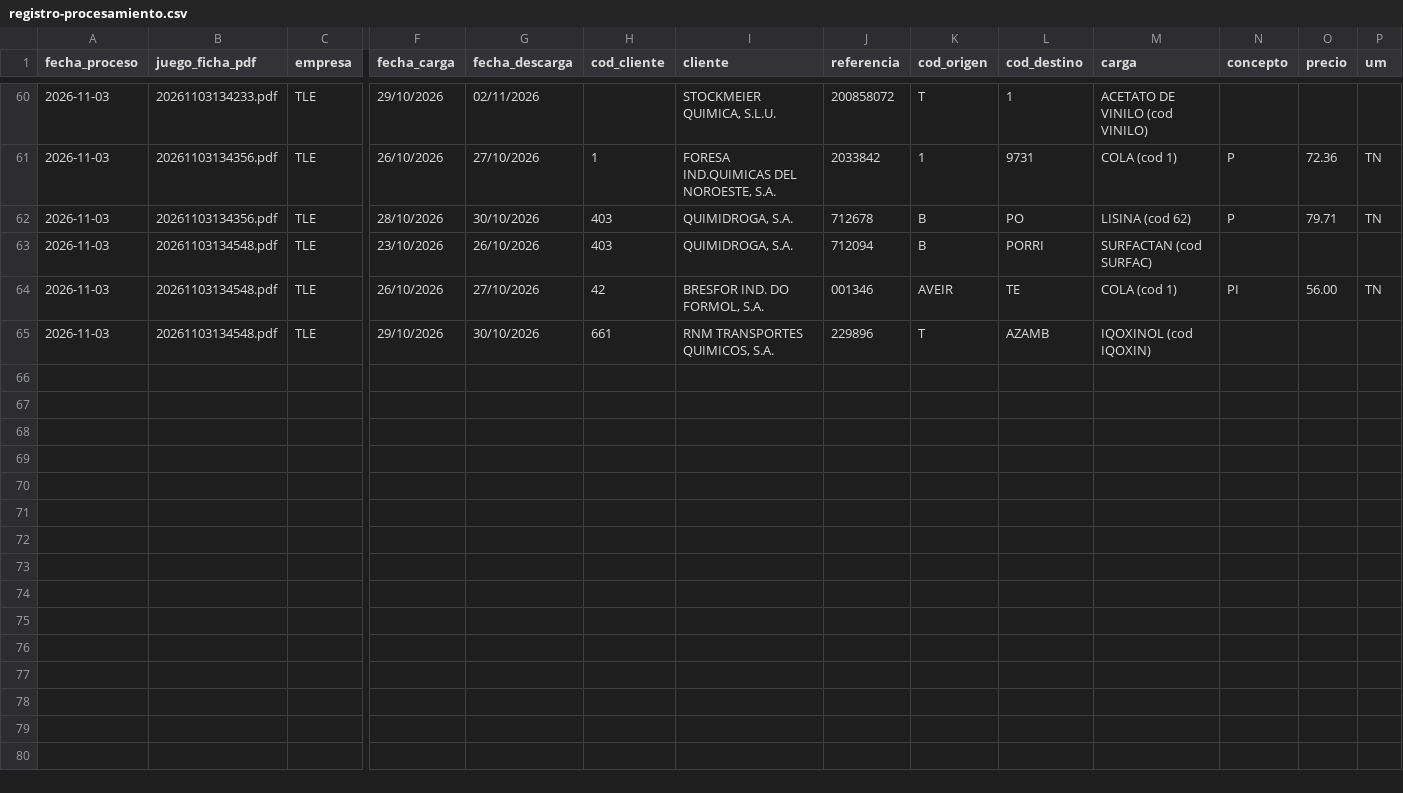
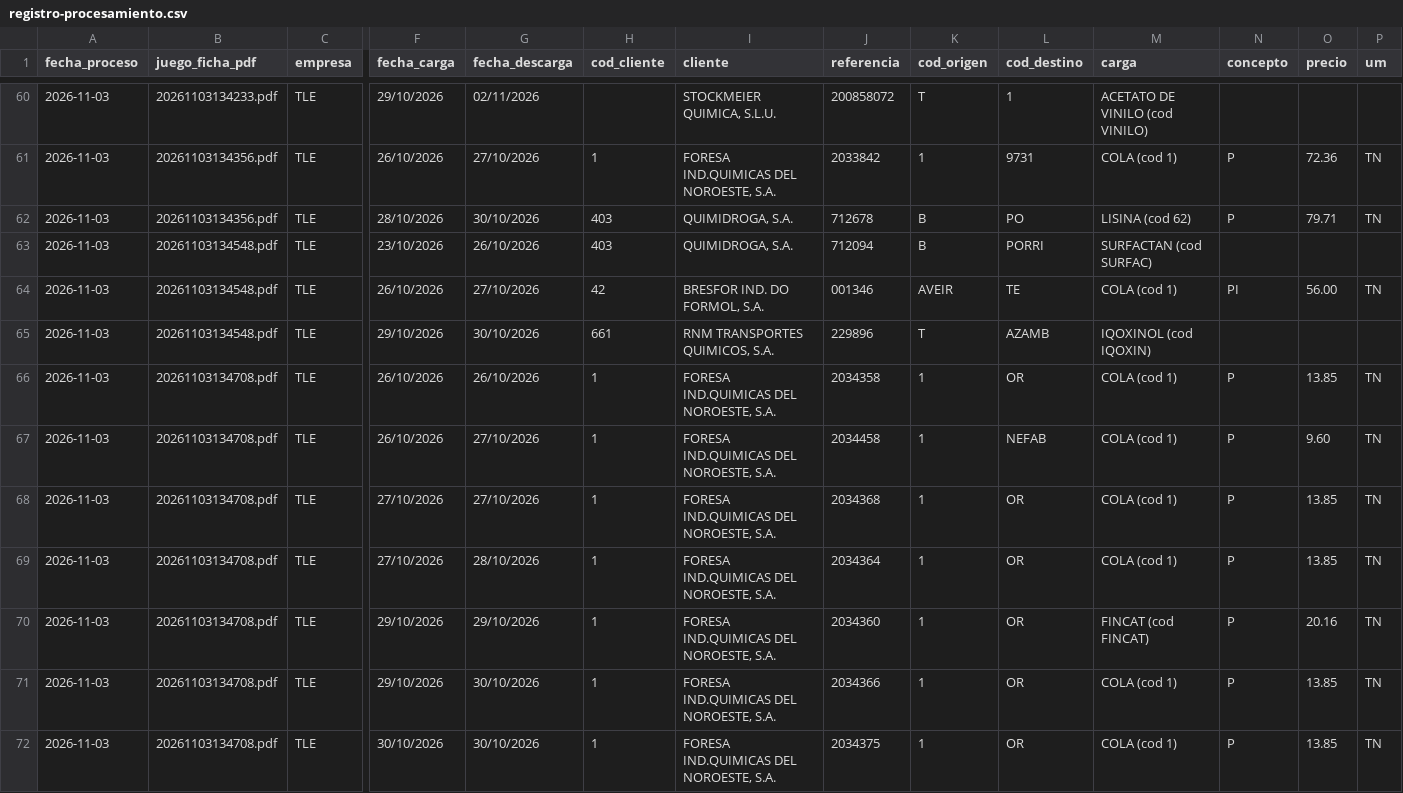
Before and after one commit to julionotaro/Transliquidos_Estevez, a CSV file: datos/registro-procesamiento.csv, drawn as a sheet; only a part is shown, gaps mark what is left out; rows hold the shown columns only; the diff names each change by its address in the sheet, - before the commit and + after, or states it on an @@ line.

```diff
--- a/datos/registro-procesamiento.csv
+++ b/datos/registro-procesamiento.csv
+row 66: 2026-11-03 | 20261103134708.pdf | TLE | 26/10/2026 | 26/10/2026 | 1 | FORESA IND.QUIMICAS DEL NOROESTE, S.A. | 2034358 | 1 | OR | COLA (cod 1) | P | 13.85 | TN
+row 67: 2026-11-03 | 20261103134708.pdf | TLE | 26/10/2026 | 27/10/2026 | 1 | FORESA IND.QUIMICAS DEL NOROESTE, S.A. | 2034458 | 1 | NEFAB | COLA (cod 1) | P | 9.60 | TN
+row 68: 2026-11-03 | 20261103134708.pdf | TLE | 27/10/2026 | 27/10/2026 | 1 | FORESA IND.QUIMICAS DEL NOROESTE, S.A. | 2034368 | 1 | OR | COLA (cod 1) | P | 13.85 | TN
+row 69: 2026-11-03 | 20261103134708.pdf | TLE | 27/10/2026 | 28/10/2026 | 1 | FORESA IND.QUIMICAS DEL NOROESTE, S.A. | 2034364 | 1 | OR | COLA (cod 1) | P | 13.85 | TN
+row 70: 2026-11-03 | 20261103134708.pdf | TLE | 29/10/2026 | 29/10/2026 | 1 | FORESA IND.QUIMICAS DEL NOROESTE, S.A. | 2034360 | 1 | OR | FINCAT (cod FINCAT) | P | 20.16 | TN
+row 71: 2026-11-03 | 20261103134708.pdf | TLE | 29/10/2026 | 30/10/2026 | 1 | FORESA IND.QUIMICAS DEL NOROESTE, S.A. | 2034366 | 1 | OR | COLA (cod 1) | P | 13.85 | TN
+row 72: 2026-11-03 | 20261103134708.pdf | TLE | 30/10/2026 | 30/10/2026 | 1 | FORESA IND.QUIMICAS DEL NOROESTE, S.A. | 2034375 | 1 | OR | COLA (cod 1) | P | 13.85 | TN
```
Also changed, not shown: 11 other files.
